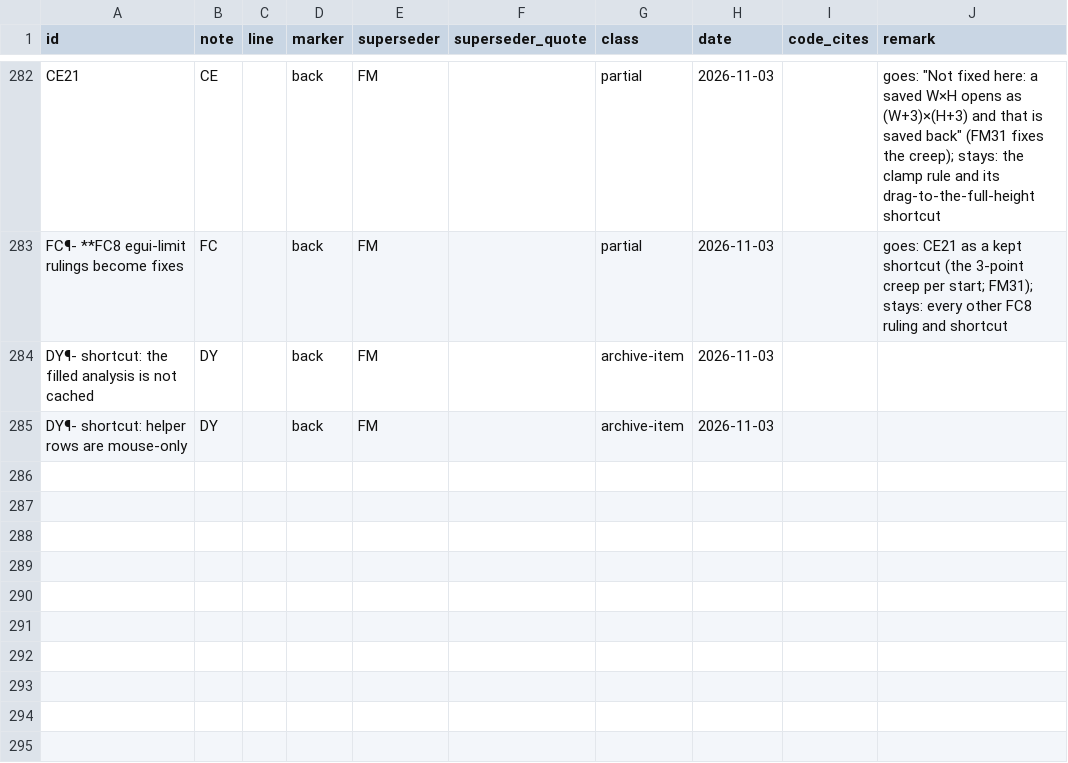
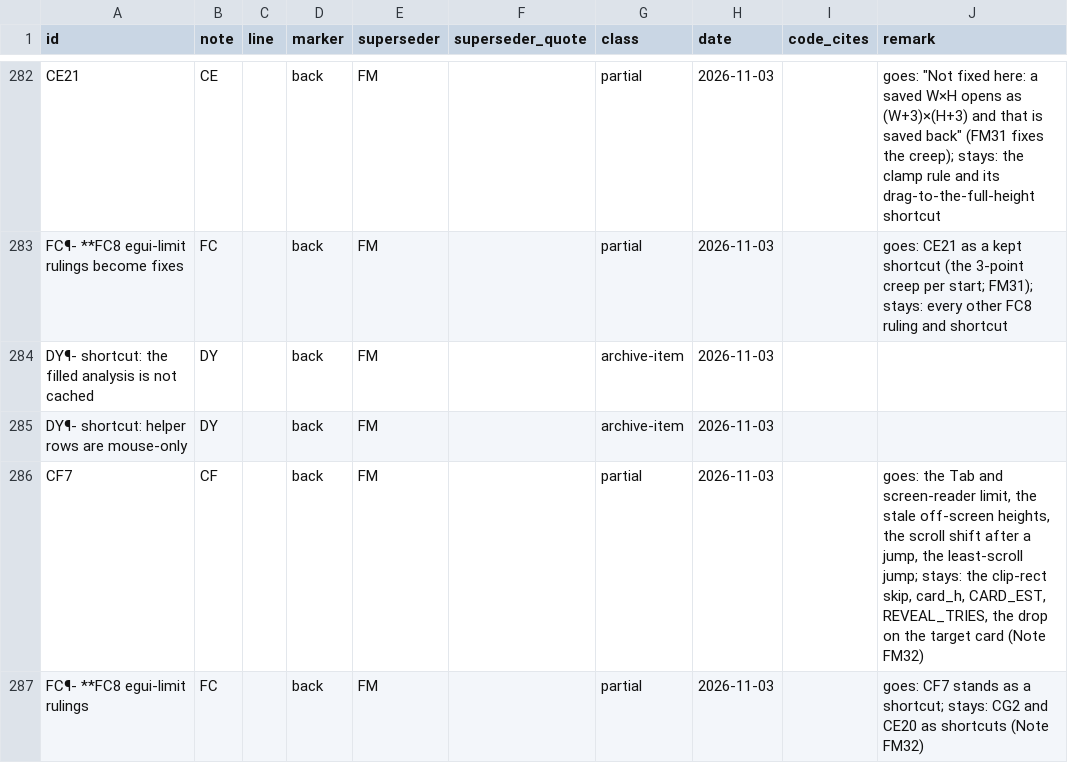
Before and after one commit to Alistra-za/Tessalith, a TSV file: tools/decisions-archive/2026-11-02.tsv, drawn as a sheet; only a part is shown, gaps mark what is left out; the diff names each change by its address in the sheet, - before the commit and + after, or states it on an @@ line.

Commit message:
2.0: Sets column keyboard and scroll fixes (Note FM)

```diff
--- a/tools/decisions-archive/2026-11-02.tsv
+++ b/tools/decisions-archive/2026-11-02.tsv
+row 286: CF7 | CF |  | back | FM |  | partial | 2026-11-03 |  | goes: the Tab and screen-reader limit, the stale off-screen heights, the scroll shift after a jump, the least-scroll jump; stays: the clip-rect skip, card_h, CARD_EST, REVEAL_TRIES, the drop on the target card (Note FM32)
+row 287: FC¶- **FC8 egui-limit rulings | FC |  | back | FM |  | partial | 2026-11-03 |  | goes: CF7 stands as a shortcut; stays: CG2 and CE20 as shortcuts (Note FM32)
```
Also changed, not shown: 6 other files.
